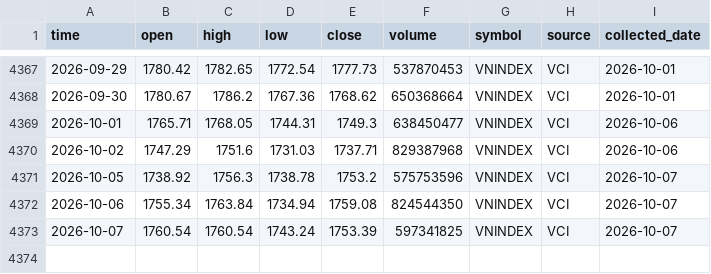
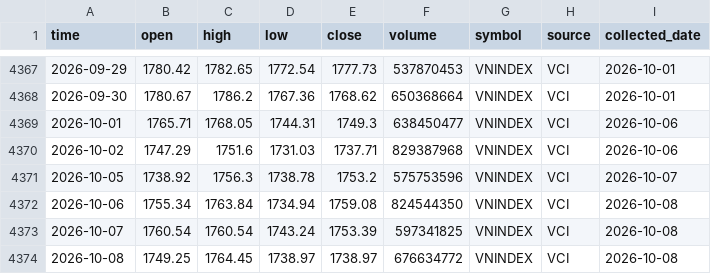
Before and after one commit to dlhdwan/fpt-stock-forecasting, a CSV file: data/raw/vnindex_price.csv, drawn as a sheet; only a part is shown, gaps mark what is left out.

```diff
--- a/data/raw/vnindex_price.csv
+++ b/data/raw/vnindex_price.csv
@@ -4371,3 +4371,4 @@
 2026-10-05,1738.92,1756.3,1738.78,1753.2,575753596,VNINDEX,VCI,2026-10-07
-2026-10-06,1755.34,1763.84,1734.94,1759.08,824544350,VNINDEX,VCI,2026-10-07
-2026-10-07,1760.54,1760.54,1743.24,1753.39,597341825,VNINDEX,VCI,2026-10-07
+2026-10-06,1755.34,1763.84,1734.94,1759.08,824544350,VNINDEX,VCI,2026-10-08
+2026-10-07,1760.54,1760.54,1743.24,1753.39,597341825,VNINDEX,VCI,2026-10-08
+2026-10-08,1749.25,1764.45,1738.97,1738.97,676634772,VNINDEX,VCI,2026-10-08
```
Also changed, not shown: data/raw/fpt_stock_price.csv, 1 other file.
